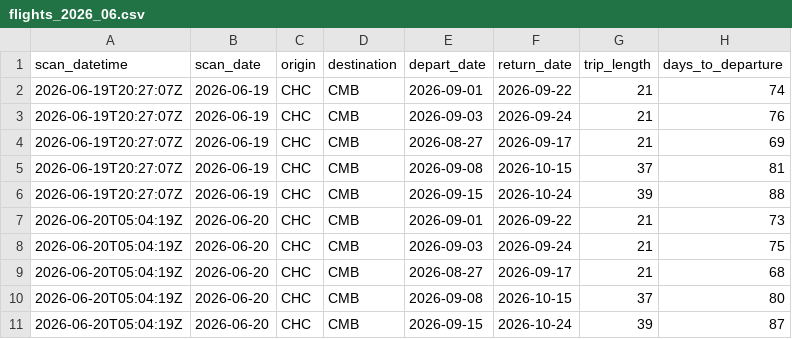
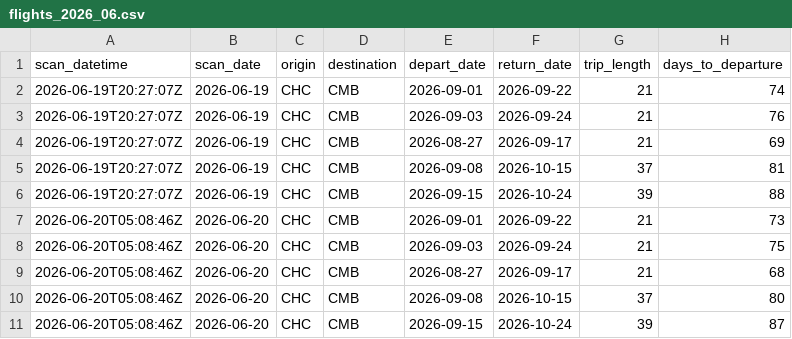
Before and after one commit to ureshan2011/flightwatch, a CSV file: data/flights_2026_06.csv, drawn as a sheet; only a part is shown; the diff names each change by its address in the sheet, - before the commit and + after, or states it on an @@ line.

```diff
--- a/data/flights_2026_06.csv
+++ b/data/flights_2026_06.csv
-A7:A11 (scan_datetime): 2026-06-20T05:04:19Z
+A7:A11 (scan_datetime): 2026-06-20T05:08:46Z
```
Also changed, not shown: 1 other file.
